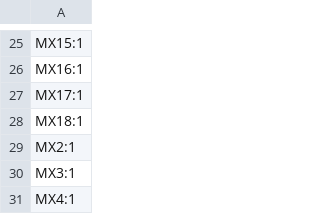
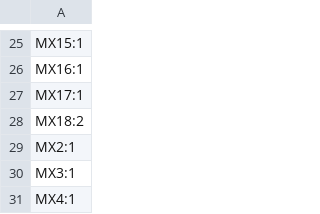
Before and after one commit to mhzkb/le-broke, a CSV file: le broke/production/designators.csv, drawn as a sheet; only a part is shown, gaps mark what is left out.

```diff
--- a/le broke/production/designators.csv
+++ b/le broke/production/designators.csv
@@ -27,3 +27,3 @@ MX16:1
 MX17:1
-MX18:1
+MX18:2
 MX2:1
```
Also changed, not shown: le broke/production/bom.csv, le broke/production/positions.csv, 12 other files.
